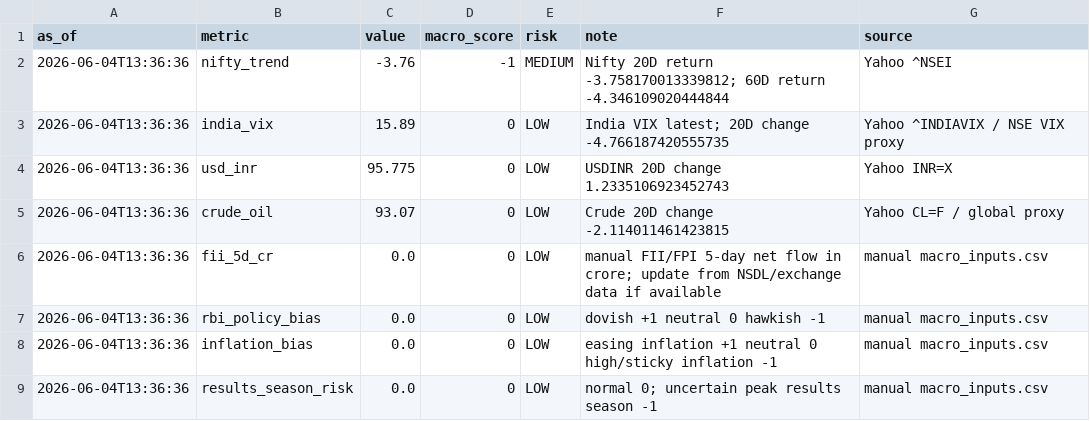
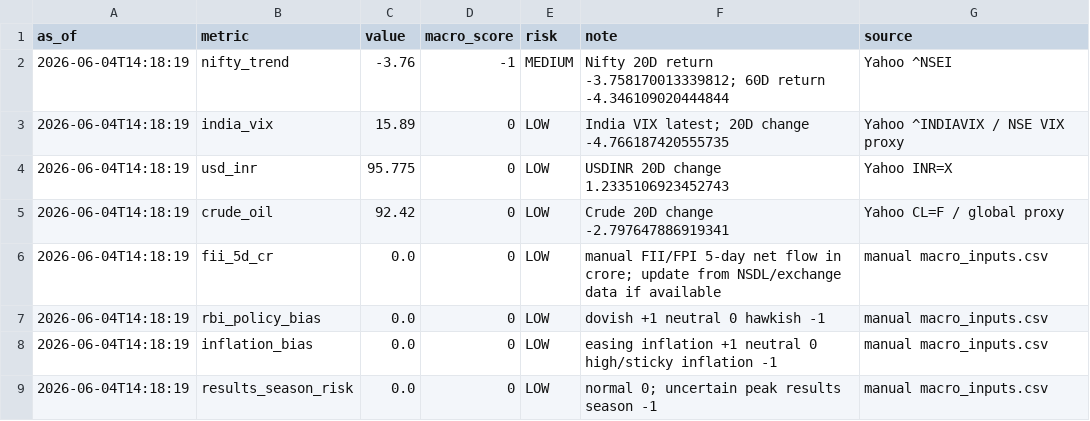
Before and after one commit to abhishekb1991/Swingtradingapp, a CSV file: macro_snapshot.csv, drawn as a sheet.

```diff
--- a/macro_snapshot.csv
+++ b/macro_snapshot.csv
@@ -1,9 +1,9 @@
 as_of,metric,value,macro_score,risk,note,source
-2026-06-04T13:36:36,nifty_trend,-3.76,-1,MEDIUM,Nifty 20D return -3.758170013339812; 60D return -4.346109020444844,Yahoo ^NSEI
-2026-06-04T13:36:36,india_vix,15.89,0,LOW,India VIX latest; 20D change -4.766187420555735,Yahoo ^INDIAVIX / NSE VIX proxy
-2026-06-04T13:36:36,usd_inr,95.775,0,LOW,USDINR 20D change 1.2335106923452743,Yahoo INR=X
-2026-06-04T13:36:36,crude_oil,93.07,0,LOW,Crude 20D change -2.114011461423815,Yahoo CL=F / global proxy
-2026-06-04T13:36:36,fii_5d_cr,0.0,0,LOW,manual FII/FPI 5-day net flow in crore; update from NSDL/exchange data if available,manual macro_inputs.csv
-2026-06-04T13:36:36,rbi_policy_bias,0.0,0,LOW,dovish +1 neutral 0 hawkish -1,manual macro_inputs.csv
-2026-06-04T13:36:36,inflation_bias,0.0,0,LOW,easing inflation +1 neutral 0 high/sticky inflation -1,manual macro_inputs.csv
-2026-06-04T13:36:36,results_season_risk,0.0,0,LOW,normal 0; uncertain peak results season -1,manual macro_inputs.csv
+2026-06-04T14:18:19,nifty_trend,-3.76,-1,MEDIUM,Nifty 20D return -3.758170013339812; 60D return -4.346109020444844,Yahoo ^NSEI
+2026-06-04T14:18:19,india_vix,15.89,0,LOW,India VIX latest; 20D change -4.766187420555735,Yahoo ^INDIAVIX / NSE VIX proxy
+2026-06-04T14:18:19,usd_inr,95.775,0,LOW,USDINR 20D change 1.2335106923452743,Yahoo INR=X
+2026-06-04T14:18:19,crude_oil,92.42,0,LOW,Crude 20D change -2.797647886919341,Yahoo CL=F / global proxy
+2026-06-04T14:18:19,fii_5d_cr,0.0,0,LOW,manual FII/FPI 5-day net flow in crore; update from NSDL/exchange data if available,manual macro_inputs.csv
+2026-06-04T14:18:19,rbi_policy_bias,0.0,0,LOW,dovish +1 neutral 0 hawkish -1,manual macro_inputs.csv
+2026-06-04T14:18:19,inflation_bias,0.0,0,LOW,easing inflation +1 neutral 0 high/sticky inflation -1,manual macro_inputs.csv
+2026-06-04T14:18:19,results_season_risk,0.0,0,LOW,normal 0; uncertain peak results season -1,manual macro_inputs.csv
```
Also changed, not shown: exports/recommendations.csv, recommendations.csv, 2 other files.
